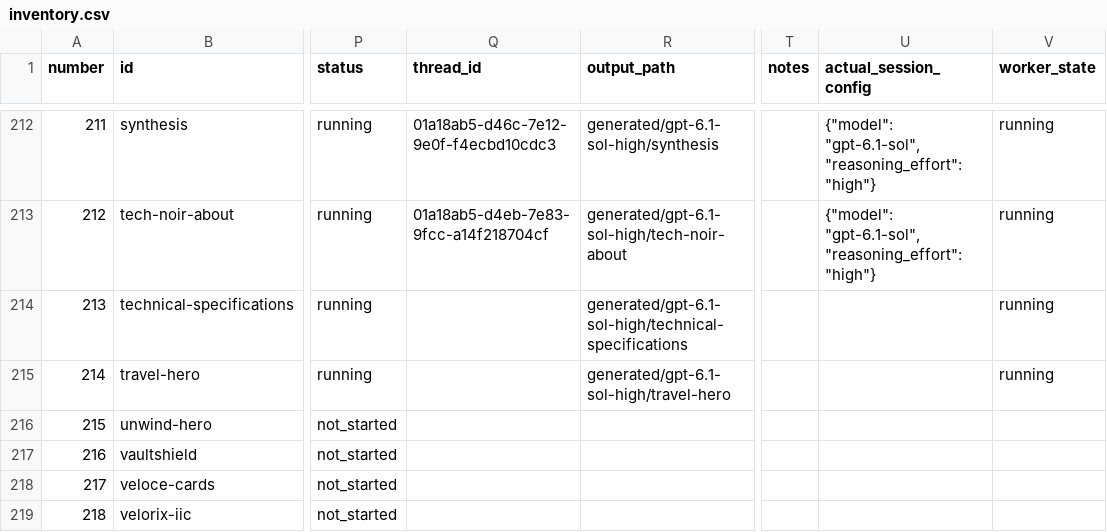
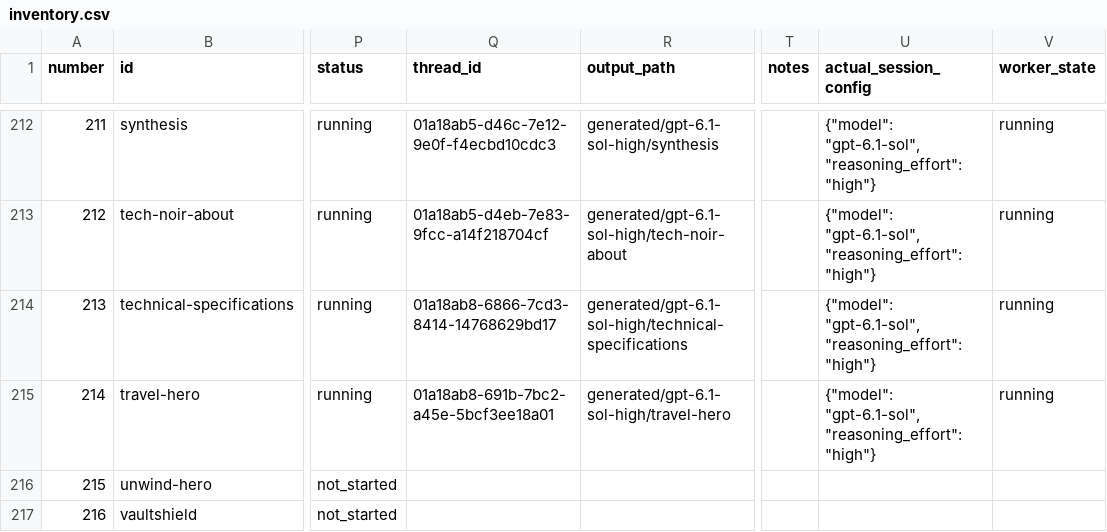
Before and after one commit to radish40/MotionSites, a CSV file: docs/gpt-6.1-sol-high/inventory.csv, drawn as a sheet; only a part is shown, gaps mark what is left out; the shorter side is filled out with more unchanged rows; the diff names each change by its address in the sheet, - before the commit and + after, or states it on an @@ line.

```diff
--- a/docs/gpt-6.1-sol-high/inventory.csv
+++ b/docs/gpt-6.1-sol-high/inventory.csv
-Q214 (thread_id): (empty)
+Q214 (thread_id): 01a18ab8-6866-7cd3-8414-14768629bd17
-U214:U215 (actual_session_config): (empty)
+U214:U215 (actual_session_config): {"model": "gpt-6.1-sol", "reasoning_effort": "high"}
-Q215 (thread_id): (empty)
+Q215 (thread_id): 01a18ab8-691b-7bc2-a45e-5bcf3ee18a01
```
Also changed, not shown: 3 other files.
